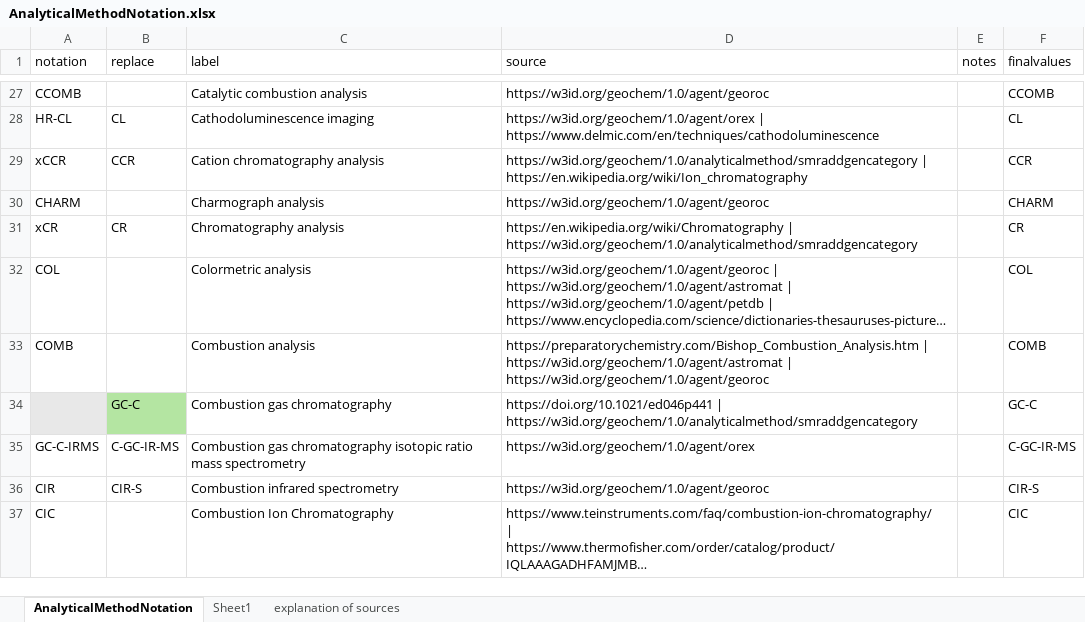
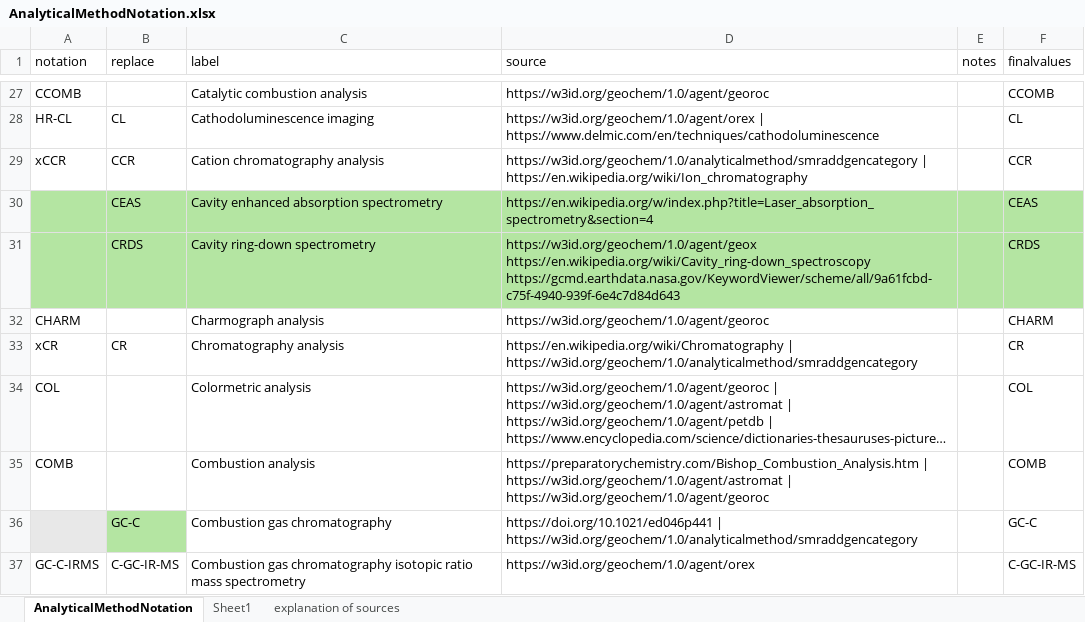
Before and after one commit to amds-ldeo/Vocabulary, an Excel workbook: geochemistry/AnalyticalMethodNotation.xlsx, sheet AnalyticalMethodNotation, drawn as a sheet; only a part is shown, gaps mark what is left out; the shorter side is filled out with more unchanged rows; long unchanged cells end in …; values as stored, in another font and other column widths than the file's, no borders; ↵ is a line break in a cell; the diff names each change by its address in the sheet, - before the commit and + after, or states it on an @@ line.

Commit message:
update notation code suggestions, add CAES and CRDS

```diff
--- a/geochemistry/AnalyticalMethodNotation.xlsx (sheet AnalyticalMethodNotation)
+++ b/geochemistry/AnalyticalMethodNotation.xlsx (sheet AnalyticalMethodNotation)
+row 30:  | CEAS | Cavity enhanced absorption spectrometry | https://en.wikipedia.org/w/index.php?title=Laser_absorption_spectrometry&section=4 |  | CEAS
+row 31:  | CRDS | Cavity ring-down spectrometry | https://w3id.org/geochem/1.0/agent/geox ↵ https://en.wikipedia.org/wiki/Cavity_ring-down_spectroscopy ↵ https://gcmd.earthdata.nasa.gov/KeywordViewer/scheme/all/9a61fcbd-c75f-4940-939f-6e4c7d84d643 |  | CRDS
```
Also changed, not shown: 1 other file.
